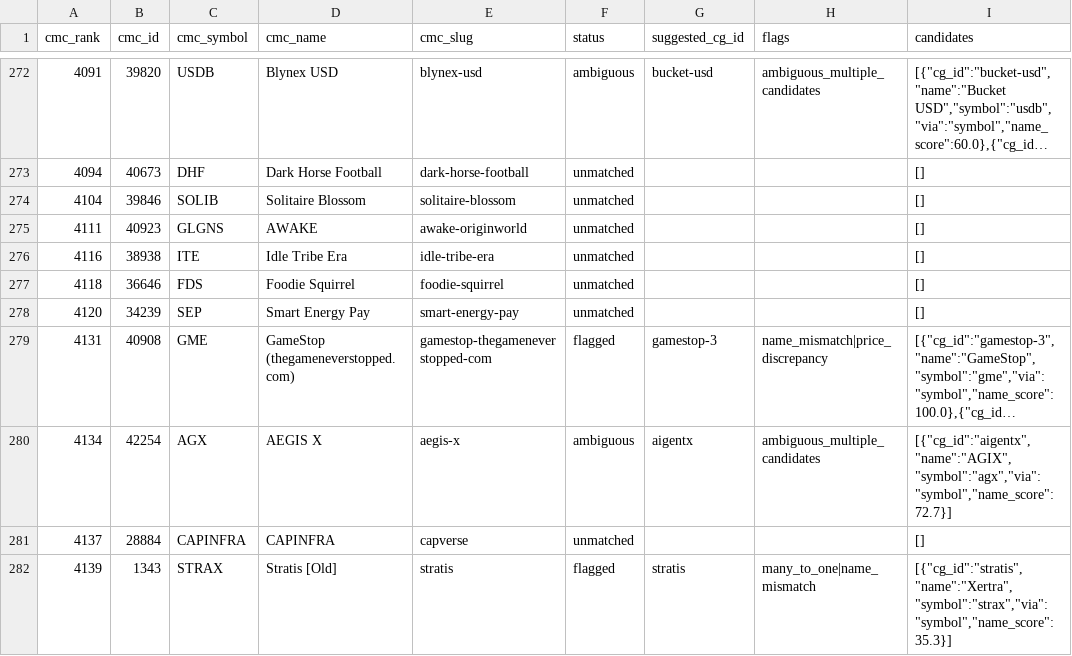
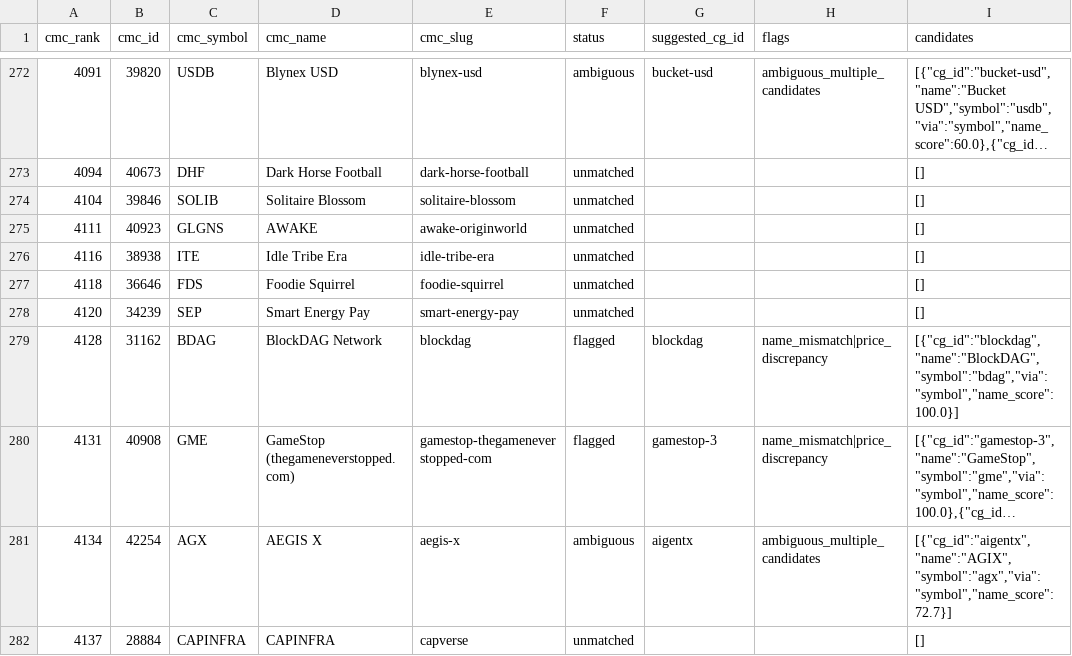
Before and after one commit to sachiew/cg-id-map, a CSV file: data/review_queue.csv, drawn as a sheet; only a part is shown, gaps mark what is left out; the shorter side is filled out with more unchanged rows; long unchanged cells end in …; the diff covers the shown part only; the diff names each change by its address in the sheet, - before the commit and + after, or states it on an @@ line.

```diff
--- a/data/review_queue.csv
+++ b/data/review_queue.csv
+row 279: 4128 | 31162 | BDAG | BlockDAG Network | blockdag | flagged | blockdag | name_mismatch|price_discrepancy | [{"cg_id":"blockdag","name":"BlockDAG","symbol":"bdag","via":"symbol","name_score":100.0}]
```
Also changed, not shown: 6 edited cells elsewhere in this file, data/cmc_to_cg.csv, data/networks_cmc_cg.csv, 4 other files.
